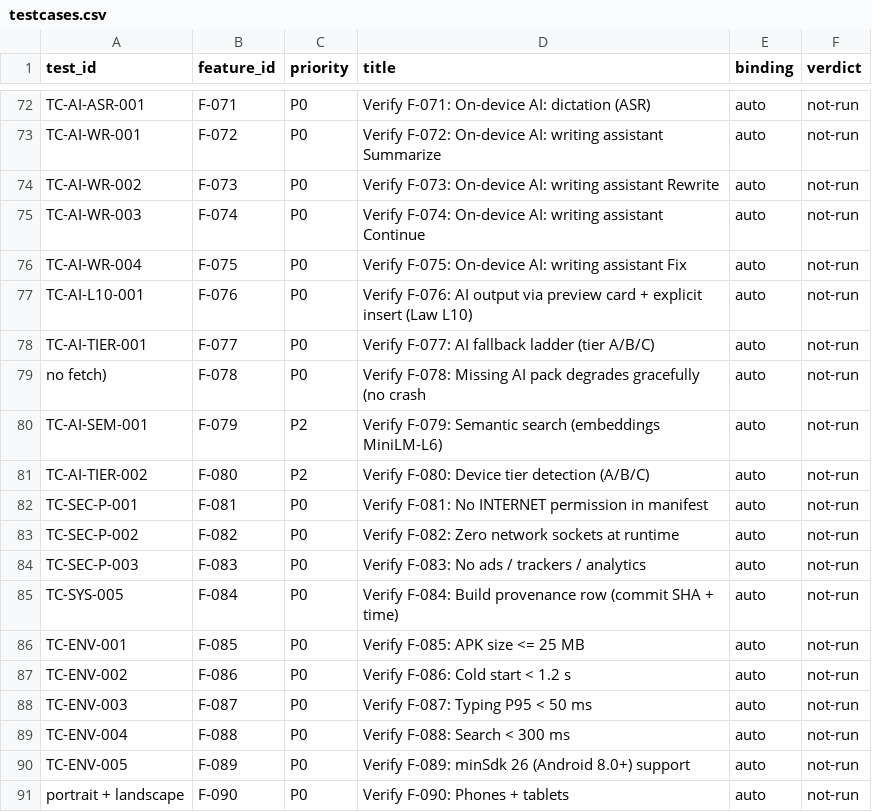
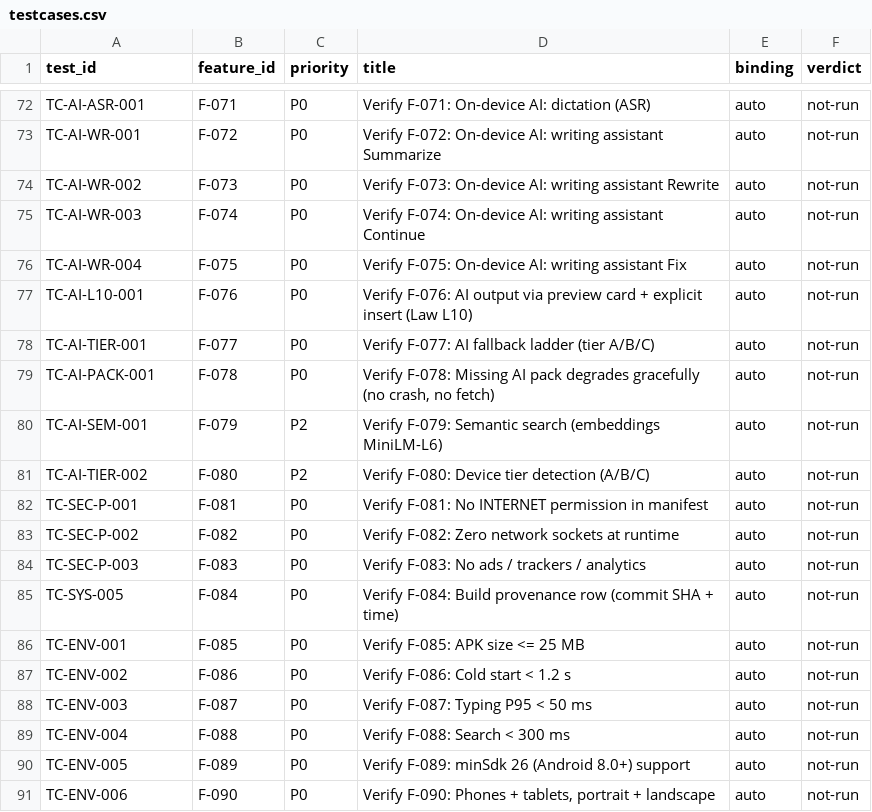
Before and after one commit to tarungittarun/Doc-, a CSV file: qa/onedoc/testcases.csv, drawn as a sheet; only a part is shown, gaps mark what is left out.

Commit message:
Fix traceability: quote CSV fields containing commas
- features.csv: quote titles with commas for F-078 and F-090
- testcases.csv: regenerated via --emit with proper CSV quoting
- traceability --check --strict now passes (90 features, 90 test cases, 0 unbound)

Co-authored-by: arena-agent <297053741+arena-agent@users.noreply.github.com>

```diff
--- a/qa/onedoc/testcases.csv
+++ b/qa/onedoc/testcases.csv
@@ -78,3 +78,3 @@ TC-AI-L10-001,F-076,P0,Verify F-076: AI output via preview card + explicit inser
 TC-AI-TIER-001,F-077,P0,Verify F-077: AI fallback ladder (tier A/B/C),auto,not-run
-no fetch),F-078,P0,Verify F-078: Missing AI pack degrades gracefully (no crash,auto,not-run
+TC-AI-PACK-001,F-078,P0,"Verify F-078: Missing AI pack degrades gracefully (no crash, no fetch)",auto,not-run
 TC-AI-SEM-001,F-079,P2,Verify F-079: Semantic search (embeddings MiniLM-L6),auto,not-run
@@ -90,2 +90,2 @@ TC-ENV-004,F-088,P0,Verify F-088: Search < 300 ms,auto,not-run
 TC-ENV-005,F-089,P0,Verify F-089: minSdk 26 (Android 8.0+) support,auto,not-run
-portrait + landscape,F-090,P0,Verify F-090: Phones + tablets,auto,not-run
+TC-ENV-006,F-090,P0,"Verify F-090: Phones + tablets, portrait + landscape",auto,not-run
```
Also changed, not shown: docs/onedoc/blueprint/features.csv.
